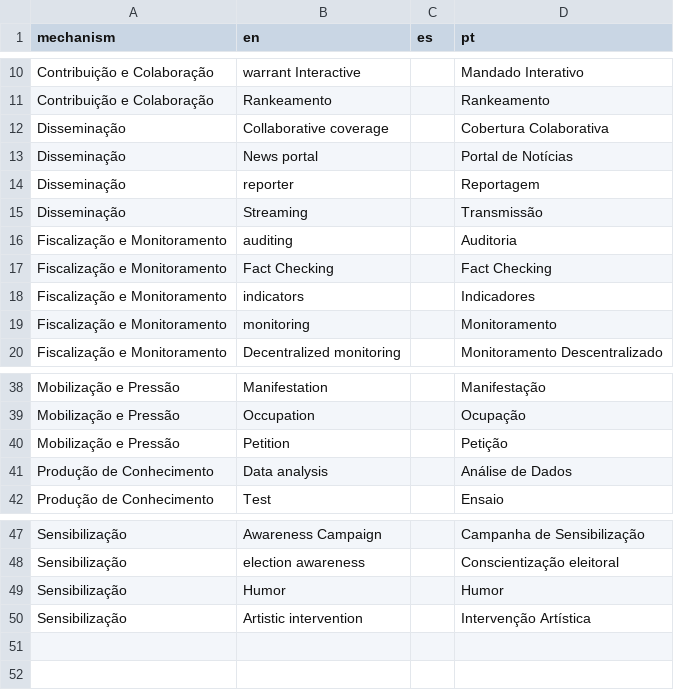
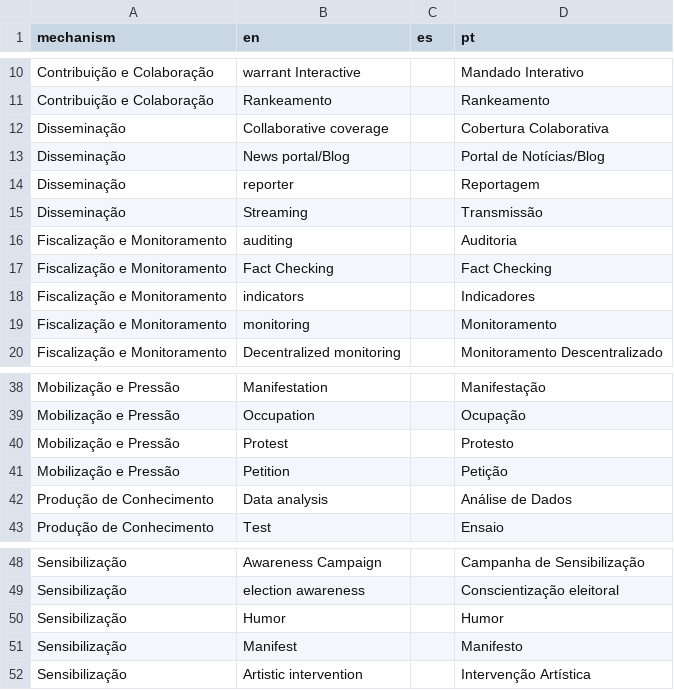
Before and after one commit to updatepolitics/map, a CSV file: data/methods.csv, drawn as a sheet; only a part is shown, gaps mark what is left out.

```diff
--- a/data/methods.csv
+++ b/data/methods.csv
@@ -12,3 +12,3 @@ Contribuição e Colaboração,Rankeamento,,Rankeamento
 Disseminação,Collaborative coverage,,Cobertura Colaborativa
-Disseminação,News portal,,Portal de Notícias
+Disseminação,News portal/Blog,,Portal de Notícias/Blog
 Disseminação,reporter,,Reportagem
@@ -39,2 +39,3 @@ Mobilização e Pressão,Manifestation,,Manifestação
 Mobilização e Pressão,Occupation,,Ocupação
+Mobilização e Pressão,Protest,,Protesto
 Mobilização e Pressão,Petition,,Petição
@@ -49,2 +50,3 @@ Sensibilização,election awareness,,Conscientização eleitoral
 Sensibilização,Humor,,Humor
+Sensibilização,Manifest,,Manifesto
 Sensibilização,Artistic intervention,,Intervenção Artística
```
Also changed, not shown: data/signals.csv, 4 other files.
